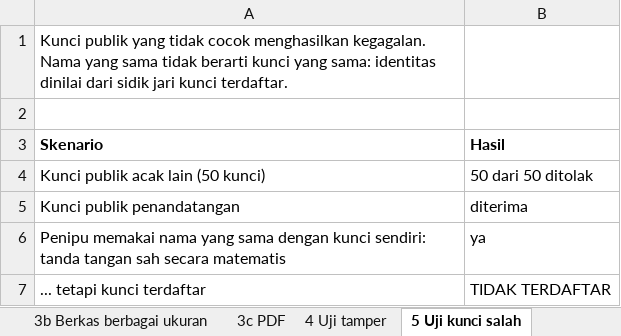
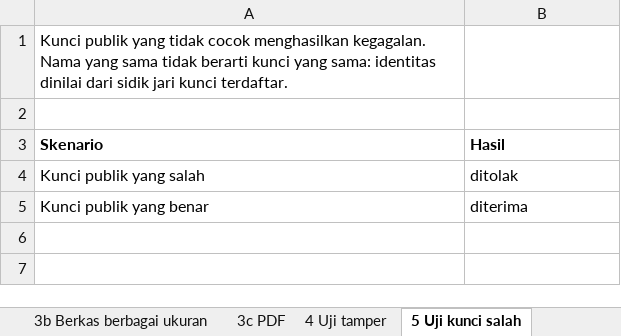
Before and after one commit to RistinAndini78/signify-project, an Excel workbook: data-uji/hasil/hasil-pengujian.xlsx, sheet 5 Uji kunci salah, drawn as a sheet; values as stored, in another font and other column widths than the file's, no borders; removed rows and columns are numbered as before the commit, all else as after; the diff names each change by its address in the sheet, - before the commit and + after, or states it on an @@ line.

```diff
--- a/data-uji/hasil/hasil-pengujian.xlsx (sheet 5 Uji kunci salah)
+++ b/data-uji/hasil/hasil-pengujian.xlsx (sheet 5 Uji kunci salah)
-row 4: Kunci publik acak lain (50 kunci) | 50 dari 50 ditolak
+row 4: Kunci publik yang salah | ditolak
-A5 (Skenario): Kunci publik penandatangan
+A5 (Skenario): Kunci publik yang benar
-row 6: Penipu memakai nama yang sama dengan kunci sendiri: tanda tangan sah secara matematis | ya
-row 7: ... tetapi kunci terdaftar | TIDAK TERDAFTAR
```
Also changed, not shown: sheet 4 Uji tamper, sheet 3b Berkas berbagai ukuran, sheet 3c PDF, sheet 1 Pembangkitan kunci, sheet 3 Waktu sign dan verify, sheet 6 Uji QR-Code palsu, 1 more sheet, other sheet tabs, 2 other files.
